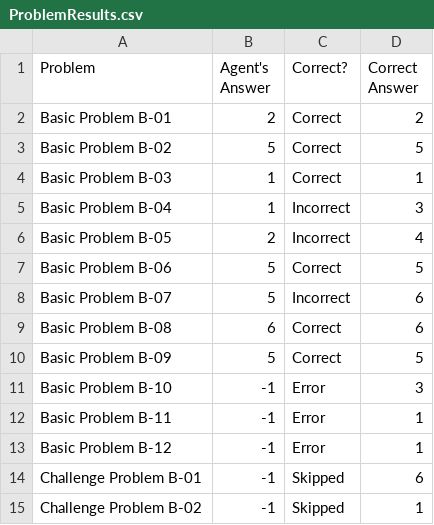
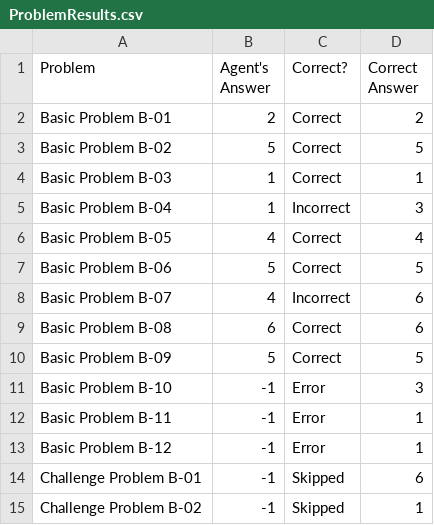
Before and after one commit to elwayfans/CS7637, a CSV file: Java/ProblemResults.csv, drawn as a sheet; only a part is shown.

Commit message:
Combined based on AB and AC - most problems working.  Need to fix 4, 7, and errors on higher end ones

```diff
--- a/Java/ProblemResults.csv
+++ b/Java/ProblemResults.csv
@@ -5,5 +5,5 @@ Basic Problem B-03,1,Correct,1
 Basic Problem B-04,1,Incorrect,3
-Basic Problem B-05,2,Incorrect,4
+Basic Problem B-05,4,Correct,4
 Basic Problem B-06,5,Correct,5
-Basic Problem B-07,5,Incorrect,6
+Basic Problem B-07,4,Incorrect,6
 Basic Problem B-08,6,Correct,6
```
Also changed, not shown: 3 other files.
